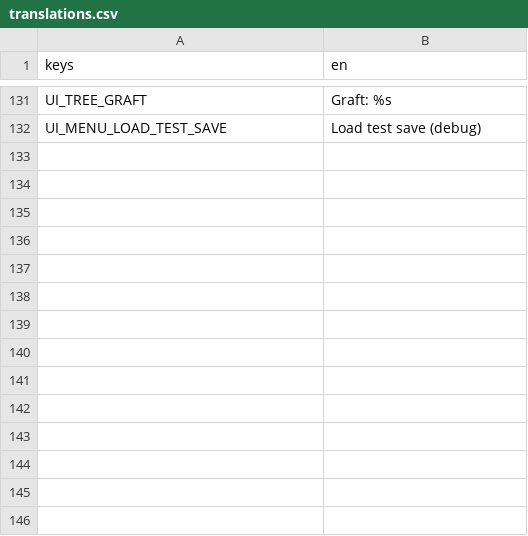
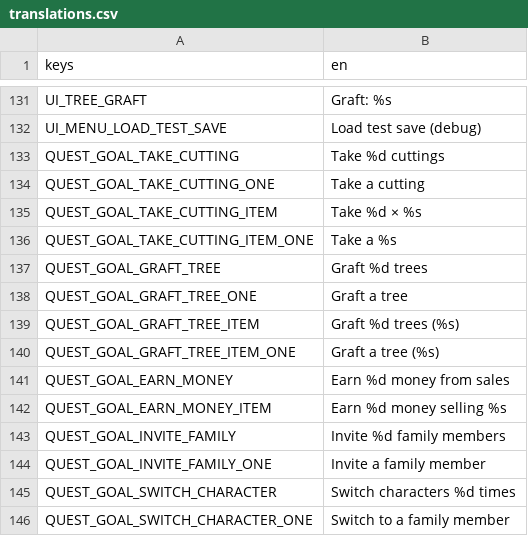
Before and after one commit to elxanbabayev0/The_Orchard, a CSV file: localization/translations.csv, drawn as a sheet; only a part is shown, gaps mark what is left out; the diff names each change by its address in the sheet, - before the commit and + after, or states it on an @@ line.

```diff
--- a/localization/translations.csv
+++ b/localization/translations.csv
+row 133: QUEST_GOAL_TAKE_CUTTING | Take %d cuttings
+row 134: QUEST_GOAL_TAKE_CUTTING_ONE | Take a cutting
+row 135: QUEST_GOAL_TAKE_CUTTING_ITEM | Take %d × %s
+row 136: QUEST_GOAL_TAKE_CUTTING_ITEM_ONE | Take a %s
+row 137: QUEST_GOAL_GRAFT_TREE | Graft %d trees
+row 138: QUEST_GOAL_GRAFT_TREE_ONE | Graft a tree
+row 139: QUEST_GOAL_GRAFT_TREE_ITEM | Graft %d trees (%s)
+row 140: QUEST_GOAL_GRAFT_TREE_ITEM_ONE | Graft a tree (%s)
+row 141: QUEST_GOAL_EARN_MONEY | Earn %d money from sales
+row 142: QUEST_GOAL_EARN_MONEY_ITEM | Earn %d money selling %s
+row 143: QUEST_GOAL_INVITE_FAMILY | Invite %d family members
+row 144: QUEST_GOAL_INVITE_FAMILY_ONE | Invite a family member
+row 145: QUEST_GOAL_SWITCH_CHARACTER | Switch characters %d times
+row 146: QUEST_GOAL_SWITCH_CHARACTER_ONE | Switch to a family member
```
Also changed, not shown: 6 other files.
